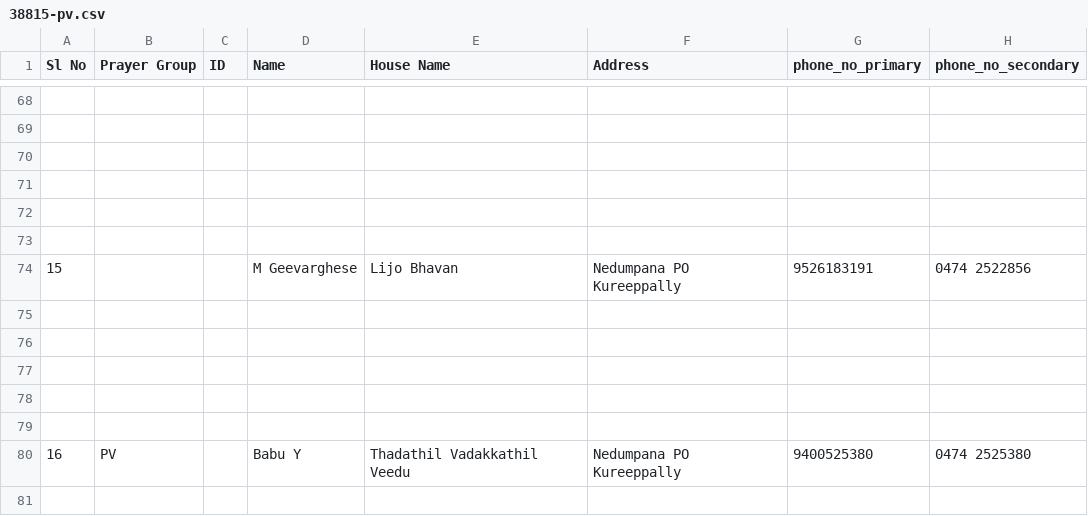
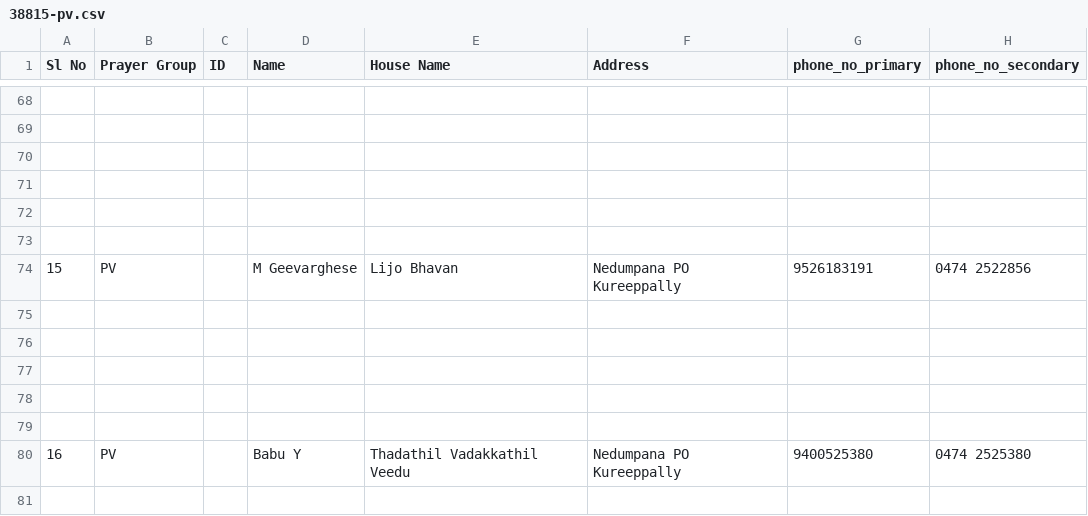
Before and after one commit to rakeshtechversant/test, a CSV file: apps/api/csv_tables/38815-pv.csv, drawn as a sheet; only a part is shown, gaps mark what is left out; the diff names each change by its address in the sheet, - before the commit and + after, or states it on an @@ line.

```diff
--- a/apps/api/csv_tables/38815-pv.csv
+++ b/apps/api/csv_tables/38815-pv.csv
-B74 (Prayer Group): (empty)
+B74 (Prayer Group): PV
```
Also changed, not shown: apps/api/csv_tables/38811-mv.csv, apps/api/csv_tables/38813-nt.csv, 1 other file.
